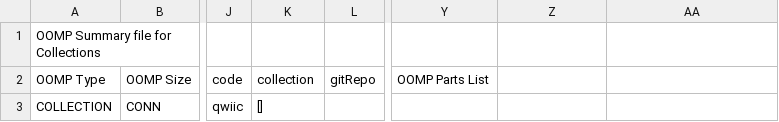
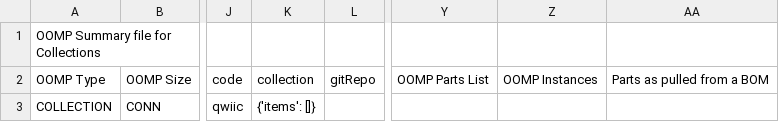
Before and after one commit to oomlout/oomlout_OOMP_collections_V2, a CSV file: detailsCollections.csv, drawn as a sheet; only a part is shown, gaps mark what is left out; the diff covers the shown part only; the diff names each change by its address in the sheet, - before the commit and + after, or states it on an @@ line.

```diff
--- a/detailsCollections.csv
+++ b/detailsCollections.csv
-Z2: (empty)
+Z2: OOMP Instances
-AA2: (empty)
+AA2: Parts as pulled from a BOM
-K3: []
+K3: {'items': []}
```
Also changed, not shown: 1 edited cell elsewhere in this file, COLLECTION/CONN/QWIIC/STAN/01/details.csv, COLLECTION/PARTL/JLCC/BASIC/01/details.csv, 4 other files.
